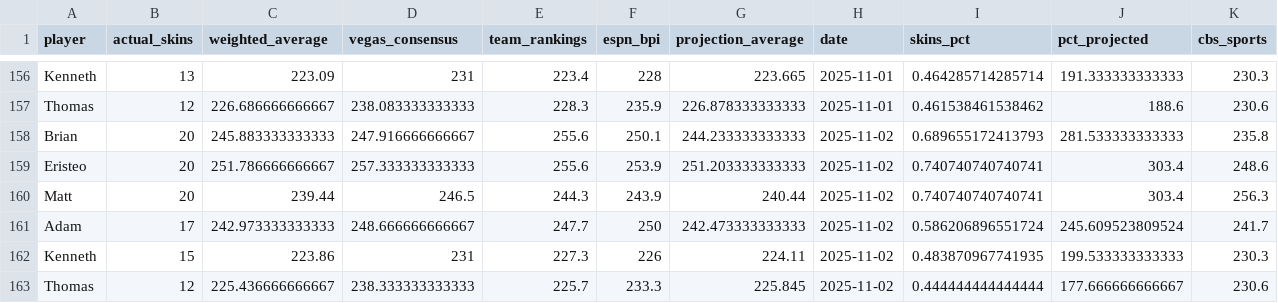
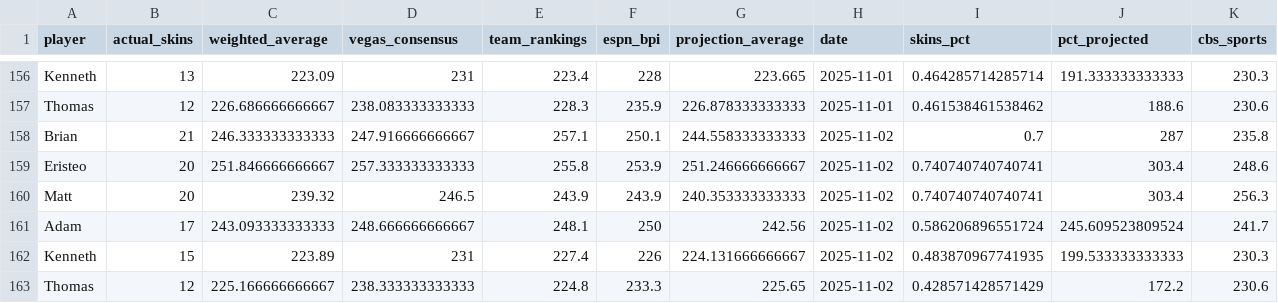
Before and after one commit to ejperez2/skins-standings, a CSV file: standings_history.csv, drawn as a sheet; only a part is shown, gaps mark what is left out; the diff names each change by its address in the sheet, - before the commit and + after, or states it on an @@ line.

```diff
--- a/standings_history.csv
+++ b/standings_history.csv
-B158 (actual_skins): 20
+B158 (actual_skins): 21
-C158 (weighted_average): 245.883333333333
+C158 (weighted_average): 246.333333333333
-E158 (team_rankings): 255.6
+E158 (team_rankings): 257.1
-G158 (projection_average): 244.233333333333
+G158 (projection_average): 244.558333333333
-I158 (skins_pct): 0.689655172413793
+I158 (skins_pct): 0.7
-J158 (pct_projected): 281.533333333333
+J158 (pct_projected): 287
-C159 (weighted_average): 251.786666666667
+C159 (weighted_average): 251.846666666667
-E159 (team_rankings): 255.6
+E159 (team_rankings): 255.8
-G159 (projection_average): 251.203333333333
+G159 (projection_average): 251.246666666667
-C160 (weighted_average): 239.44
+C160 (weighted_average): 239.32
-E160 (team_rankings): 244.3
+E160 (team_rankings): 243.9
-G160 (projection_average): 240.44
+G160 (projection_average): 240.353333333333
-C161 (weighted_average): 242.973333333333
+C161 (weighted_average): 243.093333333333
-E161 (team_rankings): 247.7
+E161 (team_rankings): 248.1
-G161 (projection_average): 242.473333333333
+G161 (projection_average): 242.56
-C162 (weighted_average): 223.86
+C162 (weighted_average): 223.89
-E162 (team_rankings): 227.3
+E162 (team_rankings): 227.4
-G162 (projection_average): 224.11
+G162 (projection_average): 224.131666666667
-C163 (weighted_average): 225.436666666667
+C163 (weighted_average): 225.166666666667
-E163 (team_rankings): 225.7
+E163 (team_rankings): 224.8
-G163 (projection_average): 225.845
+G163 (projection_average): 225.65
-I163 (skins_pct): 0.444444444444444
+I163 (skins_pct): 0.428571428571429
-J163 (pct_projected): 177.666666666667
+J163 (pct_projected): 172.2
```
Also changed, not shown: 1 other file.
